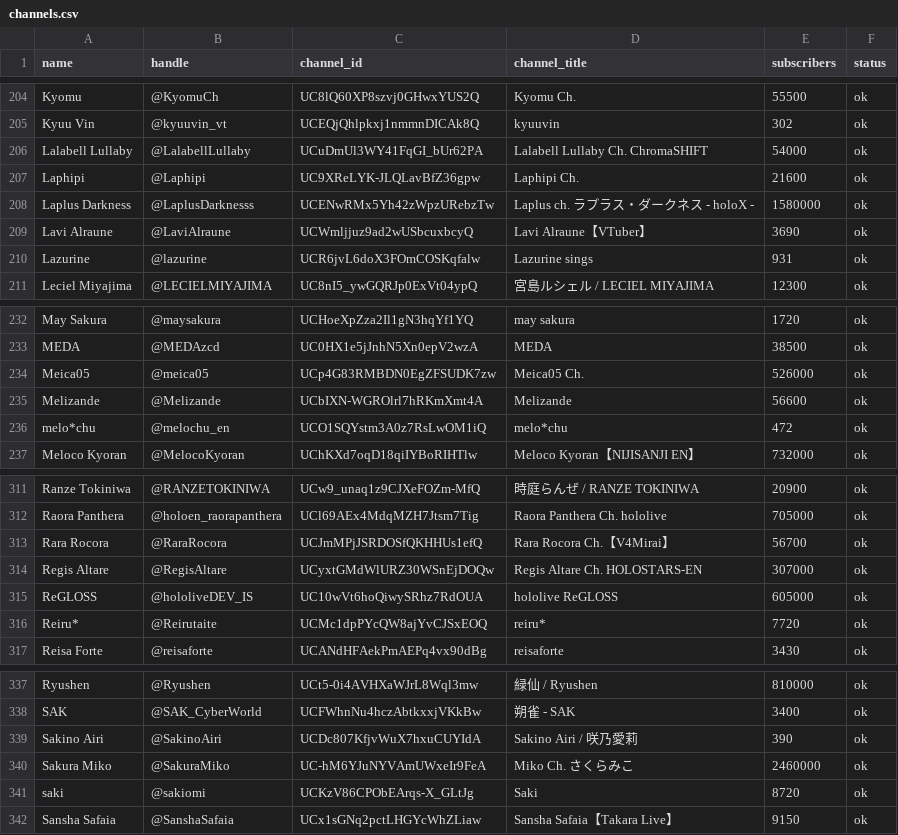
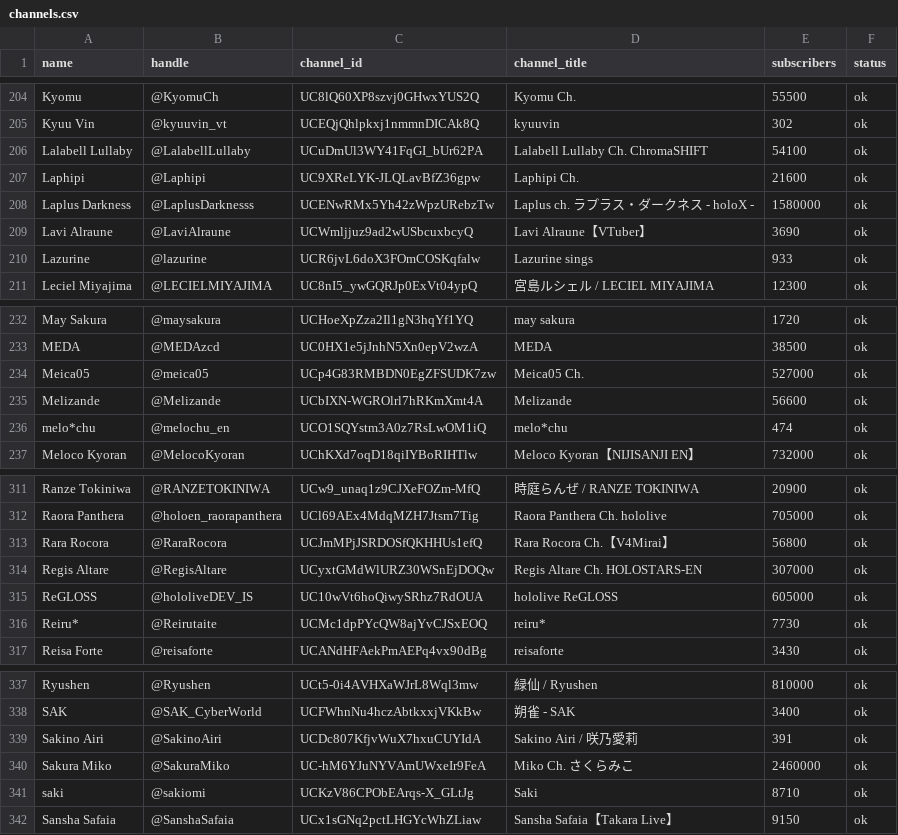
Before and after one commit to vtunefm/vtuber-charts, a CSV file: data/channels.csv, drawn as a sheet; only a part is shown, gaps mark what is left out; the diff covers the shown part only.

```diff
--- a/data/channels.csv
+++ b/data/channels.csv
@@ -205,3 +205,3 @@ Kyomu,@KyomuCh,UC8lQ60XP8szvj0GHwxYUS2Q,Kyomu Ch.,55500,ok
 Kyuu Vin,@kyuuvin_vt,UCEQjQhlpkxj1nmmnDICAk8Q,kyuuvin,302,ok
-Lalabell Lullaby,@LalabellLullaby,UCuDmUl3WY41FqGI_bUr62PA,Lalabell Lullaby Ch. ChromaSHIFT,54000,ok
+Lalabell Lullaby,@LalabellLullaby,UCuDmUl3WY41FqGI_bUr62PA,Lalabell Lullaby Ch. ChromaSHIFT,54100,ok
 Laphipi,@Laphipi,UC9XReLYK-JLQLavBfZ36gpw,Laphipi Ch.,21600,ok
@@ -209,3 +209,3 @@ Laplus Darkness,@LaplusDarknesss,UCENwRMx5Yh42zWpzURebzTw,Laplus ch. ラプラ
 Lavi Alraune,@LaviAlraune,UCWmljjuz9ad2wUSbcuxbcyQ,Lavi Alraune【VTuber】,3690,ok
-Lazurine,@lazurine,UCR6jvL6doX3FOmCOSKqfalw,Lazurine sings,931,ok
+Lazurine,@lazurine,UCR6jvL6doX3FOmCOSKqfalw,Lazurine sings,933,ok
 Leciel Miyajima,@LECIELMIYAJIMA,UC8nI5_ywGQRJp0ExVt04ypQ,宮島ルシェル / LECIEL MIYAJIMA,12300,ok
@@ -233,5 +233,5 @@ May Sakura,@maysakura,UCHoeXpZza2Il1gN3hqYf1YQ,may sakura,1720,ok
 MEDA,@MEDAzcd,UC0HX1e5jJnhN5Xn0epV2wzA,MEDA,38500,ok
-Meica05,@meica05,UCp4G83RMBDN0EgZFSUDK7zw,Meica05 Ch.,526000,ok
+Meica05,@meica05,UCp4G83RMBDN0EgZFSUDK7zw,Meica05 Ch.,527000,ok
 Melizande,@Melizande,UCbIXN-WGROlrl7hRKmXmt4A,Melizande,56600,ok
-melo*chu,@melochu_en,UCO1SQYstm3A0z7RsLwOM1iQ,melo*chu,472,ok
+melo*chu,@melochu_en,UCO1SQYstm3A0z7RsLwOM1iQ,melo*chu,474,ok
 Meloco Kyoran,@MelocoKyoran,UChKXd7oqD18qiIYBoRIHTlw,Meloco Kyoran【NIJISANJI EN】,732000,ok
@@ -312,6 +312,6 @@ Ranze Tokiniwa,@RANZETOKINIWA,UCw9_unaq1z9CJXeFOZm-MfQ,時庭らんぜ / RANZE T
 Raora Panthera,@holoen_raorapanthera,UCl69AEx4MdqMZH7Jtsm7Tig,Raora Panthera Ch. hololive,705000,ok
-Rara Rocora,@RaraRocora,UCJmMPjJSRDOSfQKHHUs1efQ,Rara Rocora Ch.【V4Mirai】,56700,ok
+Rara Rocora,@RaraRocora,UCJmMPjJSRDOSfQKHHUs1efQ,Rara Rocora Ch.【V4Mirai】,56800,ok
 Regis Altare,@RegisAltare,UCyxtGMdWlURZ30WSnEjDOQw,Regis Altare Ch. HOLOSTARS-EN,307000,ok
 ReGLOSS,@hololiveDEV_IS,UC10wVt6hoQiwySRhz7RdOUA,hololive ReGLOSS,605000,ok
-Reiru*,@Reirutaite,UCMc1dpPYcQW8ajYvCJSxEOQ,reiru*,7720,ok
+Reiru*,@Reirutaite,UCMc1dpPYcQW8ajYvCJSxEOQ,reiru*,7730,ok
 Reisa Forte,@reisaforte,UCANdHFAekPmAEPq4vx90dBg,reisaforte,3430,ok
@@ -338,5 +338,5 @@ Ryushen,@Ryushen,UCt5-0i4AVHXaWJrL8Wql3mw,緑仙 / Ryushen,810000,ok
 SAK,@SAK_CyberWorld,UCFWhnNu4hczAbtkxxjVKkBw,朔雀 - SAK,3400,ok
-Sakino Airi,@SakinoAiri,UCDc807KfjvWuX7hxuCUYIdA,Sakino Airi / 咲乃愛莉,390,ok
+Sakino Airi,@SakinoAiri,UCDc807KfjvWuX7hxuCUYIdA,Sakino Airi / 咲乃愛莉,391,ok
 Sakura Miko,@SakuraMiko,UC-hM6YJuNYVAmUWxeIr9FeA,Miko Ch. さくらみこ,2460000,ok
-saki,@sakiomi,UCKzV86CPObEArqs-X_GLtJg,Saki,8720,ok
+saki,@sakiomi,UCKzV86CPObEArqs-X_GLtJg,Saki,8710,ok
 Sansha Safaia,@SanshaSafaia,UCx1sGNq2pctLHGYcWhZLiaw,Sansha Safaia【Takara Live】,9150,ok
```
Also changed, not shown: 4 added rows and 26 edited cells elsewhere in this file.
